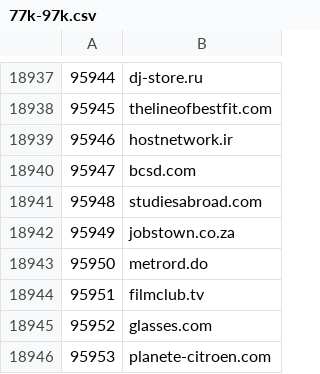
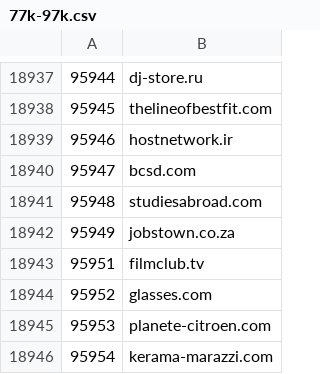
Before and after one commit to cnsuhao/SSOScraping, a CSV file: data/csv/77k-97k.csv, drawn as a sheet; only a part is shown, gaps mark what is left out; the shorter side is filled out with more unchanged rows.

```diff
--- a/data/csv/77k-97k.csv
+++ b/data/csv/77k-97k.csv
@@ -18942,3 +18942,2 @@
 95949,jobstown.co.za
-95950,metrord.do
 95951,filmclub.tv
```
Also changed, not shown: data/csv/problems.csv.
